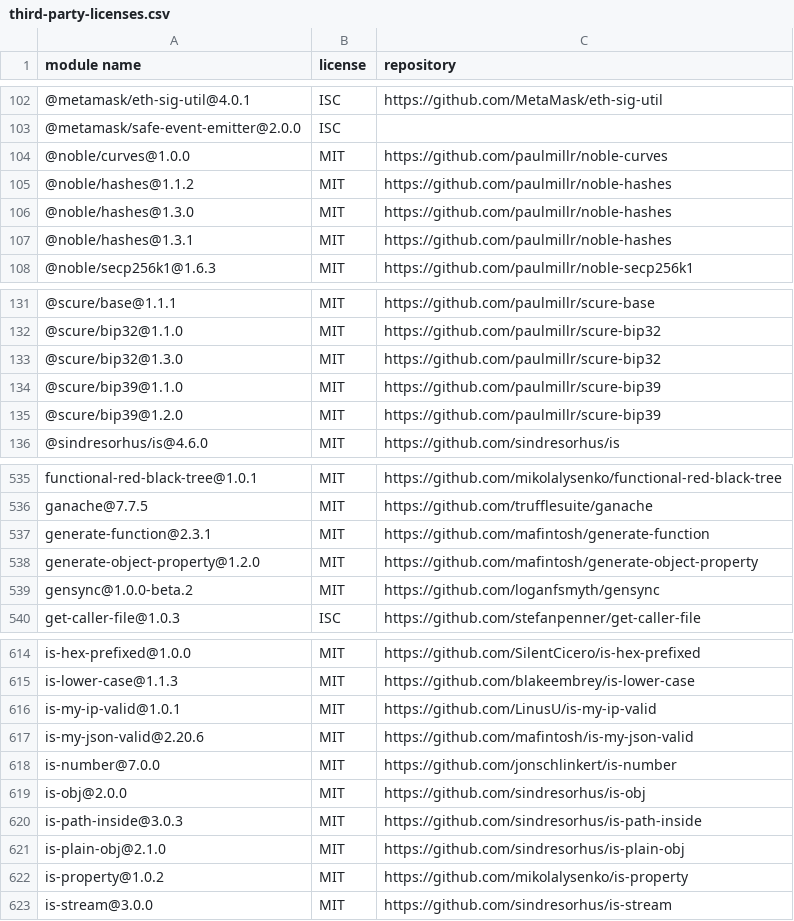
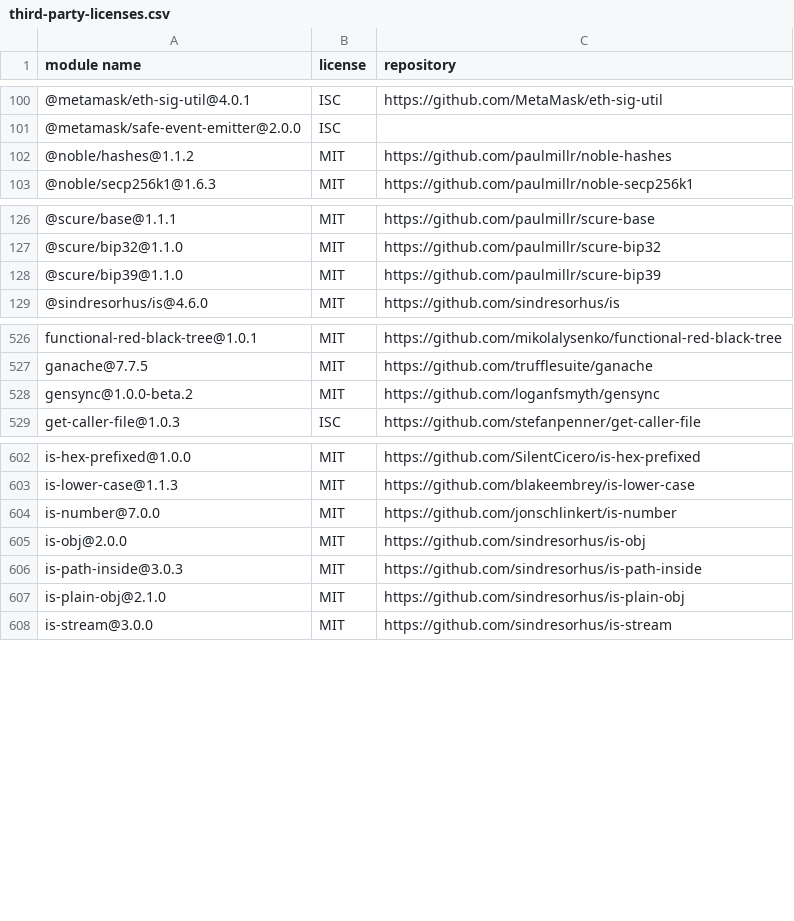
Before and after one commit to fraunhofer-iml/nft-folder-smart-contracts, a CSV file: third-party-licenses/third-party-licenses.csv, drawn as a sheet; only a part is shown, gaps mark what is left out; the diff covers the shown part only.

```diff
--- a/third-party-licenses/third-party-licenses.csv
+++ b/third-party-licenses/third-party-licenses.csv
@@ -103,6 +101,3 @@
 "@metamask/safe-event-emitter@2.0.0","ISC",""
-"@noble/curves@1.0.0","MIT","https://github.com/paulmillr/noble-curves"
 "@noble/hashes@1.1.2","MIT","https://github.com/paulmillr/noble-hashes"
-"@noble/hashes@1.3.0","MIT","https://github.com/paulmillr/noble-hashes"
-"@noble/hashes@1.3.1","MIT","https://github.com/paulmillr/noble-hashes"
 "@noble/secp256k1@1.6.3","MIT","https://github.com/paulmillr/noble-secp256k1"
@@ -132,5 +127,3 @@
 "@scure/bip32@1.1.0","MIT","https://github.com/paulmillr/scure-bip32"
-"@scure/bip32@1.3.0","MIT","https://github.com/paulmillr/scure-bip32"
 "@scure/bip39@1.1.0","MIT","https://github.com/paulmillr/scure-bip39"
-"@scure/bip39@1.2.0","MIT","https://github.com/paulmillr/scure-bip39"
 "@sindresorhus/is@4.6.0","MIT","https://github.com/sindresorhus/is"
@@ -536,4 +527,2 @@
 "ganache@7.7.5","MIT","https://github.com/trufflesuite/ganache"
-"generate-function@2.3.1","MIT","https://github.com/mafintosh/generate-function"
-"generate-object-property@1.2.0","MIT","https://github.com/mafintosh/generate-object-property"
 "gensync@1.0.0-beta.2","MIT","https://github.com/loganfsmyth/gensync"
@@ -615,4 +603,2 @@
 "is-lower-case@1.1.3","MIT","https://github.com/blakeembrey/is-lower-case"
-"is-my-ip-valid@1.0.1","MIT","https://github.com/LinusU/is-my-ip-valid"
-"is-my-json-valid@2.20.6","MIT","https://github.com/mafintosh/is-my-json-valid"
 "is-number@7.0.0","MIT","https://github.com/jonschlinkert/is-number"
@@ -621,3 +607,2 @@
 "is-plain-obj@2.1.0","MIT","https://github.com/sindresorhus/is-plain-obj"
-"is-property@1.0.2","MIT","https://github.com/mikolalysenko/is-property"
 "is-stream@3.0.0","MIT","https://github.com/sindresorhus/is-stream"
```
Also changed, not shown: 1 added row, 48 removed rows and 2 edited cells elsewhere in this file, 2 other files.
